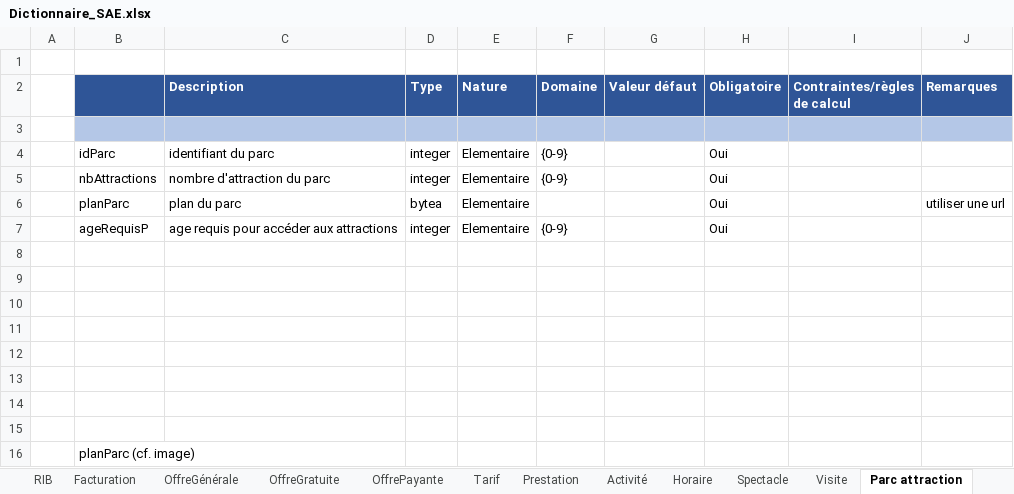
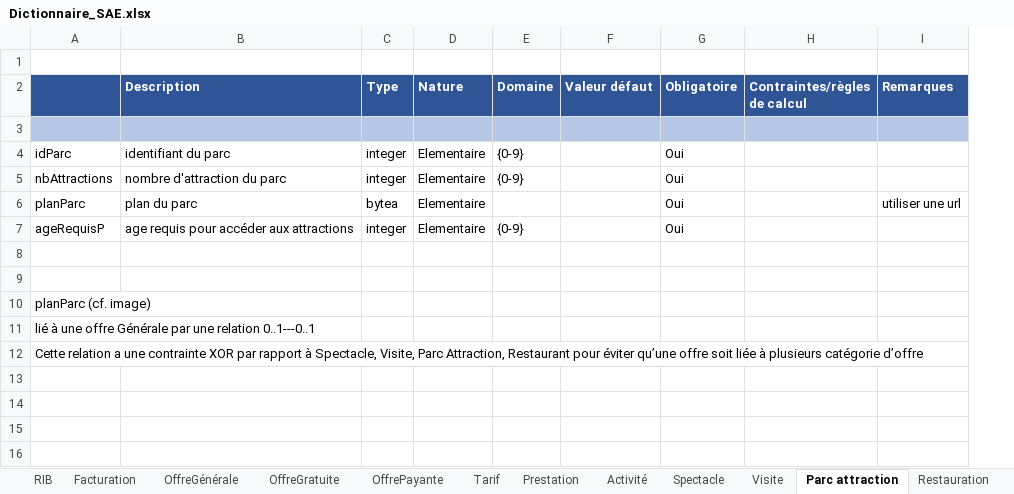
Before and after one commit to RatPeureux/TripEnArmor, an Excel workbook: BDD/Dictionnaire_SAE.xlsx, sheet Parc attraction, drawn as a sheet; values as stored, in another font and other column widths than the file's, no borders; removed rows and columns are numbered as before the commit, all else as after; the diff names each change by its address in the sheet, - before the commit and + after, or states it on an @@ line.

```diff
--- a/BDD/Dictionnaire_SAE.xlsx (sheet Parc attraction)
+++ b/BDD/Dictionnaire_SAE.xlsx (sheet Parc attraction)
-column A, empty
-row 10: (empty)
-row 11: (empty)
-row 12: (empty)
-row 13: (empty)
-row 14: (empty)
-row 15: (empty)
+row 11: lié à une offre Générale par une relation 0..1---0..1
+row 12: Cette relation a une contrainte XOR par rapport à Spectacle, Visite, Parc Attraction, Restaurant pour éviter qu’une offre soit liée à plusieurs catégorie d’offre
```
Also changed, not shown: sheet Horaire, sheet Tag, sheet Spectacle, sheet Visite, sheet Activité, sheet Restauration, 1 more sheet, other sheet tabs.
